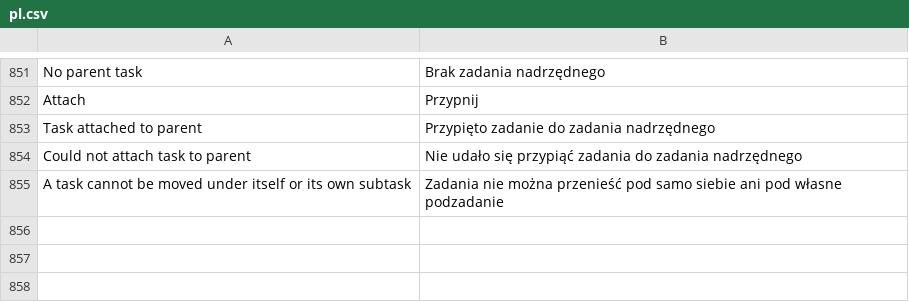
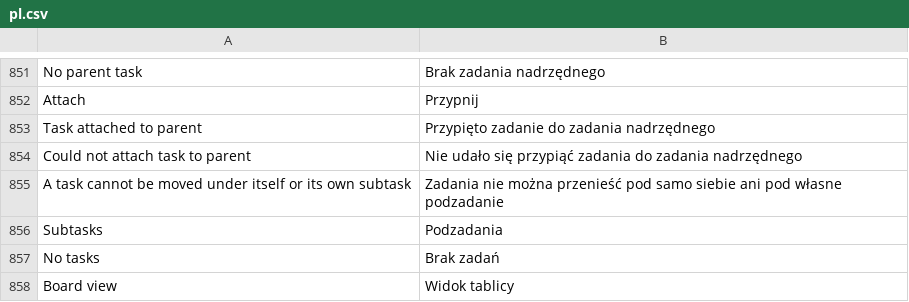
Before and after one commit to ERPnextPL/erpnext_project_hub, a CSV file: erpnext_projekt_hub/translations/pl.csv, drawn as a sheet; only a part is shown, gaps mark what is left out.

```diff
--- a/erpnext_projekt_hub/translations/pl.csv
+++ b/erpnext_projekt_hub/translations/pl.csv
@@ -855 +855,4 @@
 "A task cannot be moved under itself or its own subtask","Zadania nie można przenieść pod samo siebie ani pod własne podzadanie"
+"Subtasks","Podzadania"
+"No tasks","Brak zadań"
+"Board view","Widok tablicy"
```
Also changed, not shown: 5 other files.
